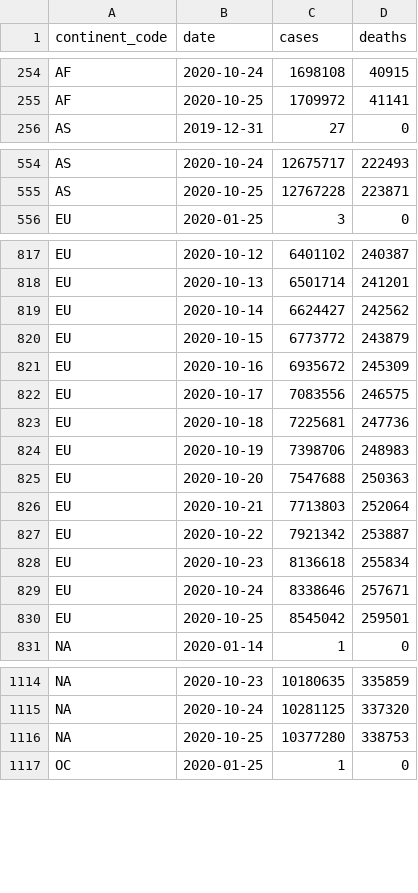
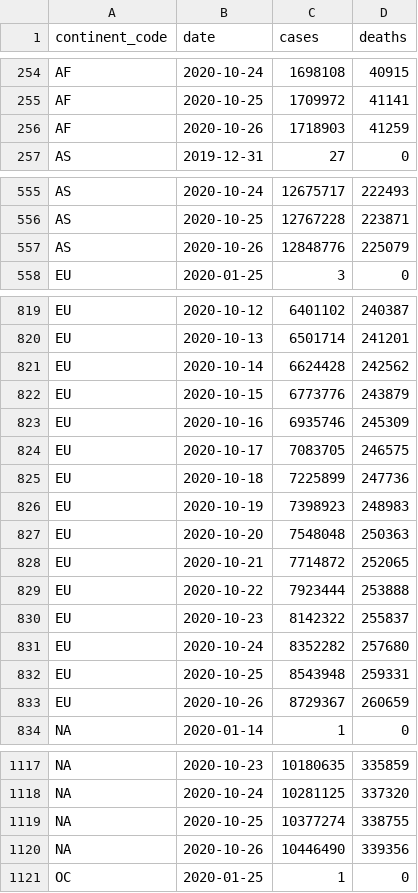
Before and after one commit to covid-open-data/xform-casecount-ecdc, a CSV file: output/continents.csv, drawn as a sheet; only a part is shown, gaps mark what is left out; the diff covers the shown part only.

```diff
--- a/output/continents.csv
+++ b/output/continents.csv
@@ -255,2 +255,3 @@ AF,2020-10-24,1698108,40915
 AF,2020-10-25,1709972,41141
+AF,2020-10-26,1718903,41259
 AS,2019-12-31,27,0
@@ -555,2 +556,3 @@ AS,2020-10-24,12675717,222493
 AS,2020-10-25,12767228,223871
+AS,2020-10-26,12848776,225079
 EU,2020-01-25,3,0
@@ -818,14 +820,15 @@ EU,2020-10-12,6401102,240387
 EU,2020-10-13,6501714,241201
-EU,2020-10-14,6624427,242562
-EU,2020-10-15,6773772,243879
-EU,2020-10-16,6935672,245309
-EU,2020-10-17,7083556,246575
-EU,2020-10-18,7225681,247736
-EU,2020-10-19,7398706,248983
-EU,2020-10-20,7547688,250363
-EU,2020-10-21,7713803,252064
-EU,2020-10-22,7921342,253887
-EU,2020-10-23,8136618,255834
-EU,2020-10-24,8338646,257671
-EU,2020-10-25,8545042,259501
+EU,2020-10-14,6624428,242562
+EU,2020-10-15,6773776,243879
+EU,2020-10-16,6935746,245309
+EU,2020-10-17,7083705,246575
+EU,2020-10-18,7225899,247736
+EU,2020-10-19,7398923,248983
+EU,2020-10-20,7548048,250363
+EU,2020-10-21,7714872,252065
+EU,2020-10-22,7923444,253888
+EU,2020-10-23,8142322,255837
+EU,2020-10-24,8352282,257680
+EU,2020-10-25,8543948,259331
+EU,2020-10-26,8729367,260659
 "NA",2020-01-14,1,0
@@ -1115,3 +1118,4 @@ EU,2020-10-25,8545042,259501
 "NA",2020-10-24,10281125,337320
-"NA",2020-10-25,10377280,338753
+"NA",2020-10-25,10377274,338755
+"NA",2020-10-26,10446490,339356
 OC,2020-01-25,1,0
```
Also changed, not shown: 2 added rows elsewhere in this file, output/global.csv, output/who_regions.csv, 1 other file.
